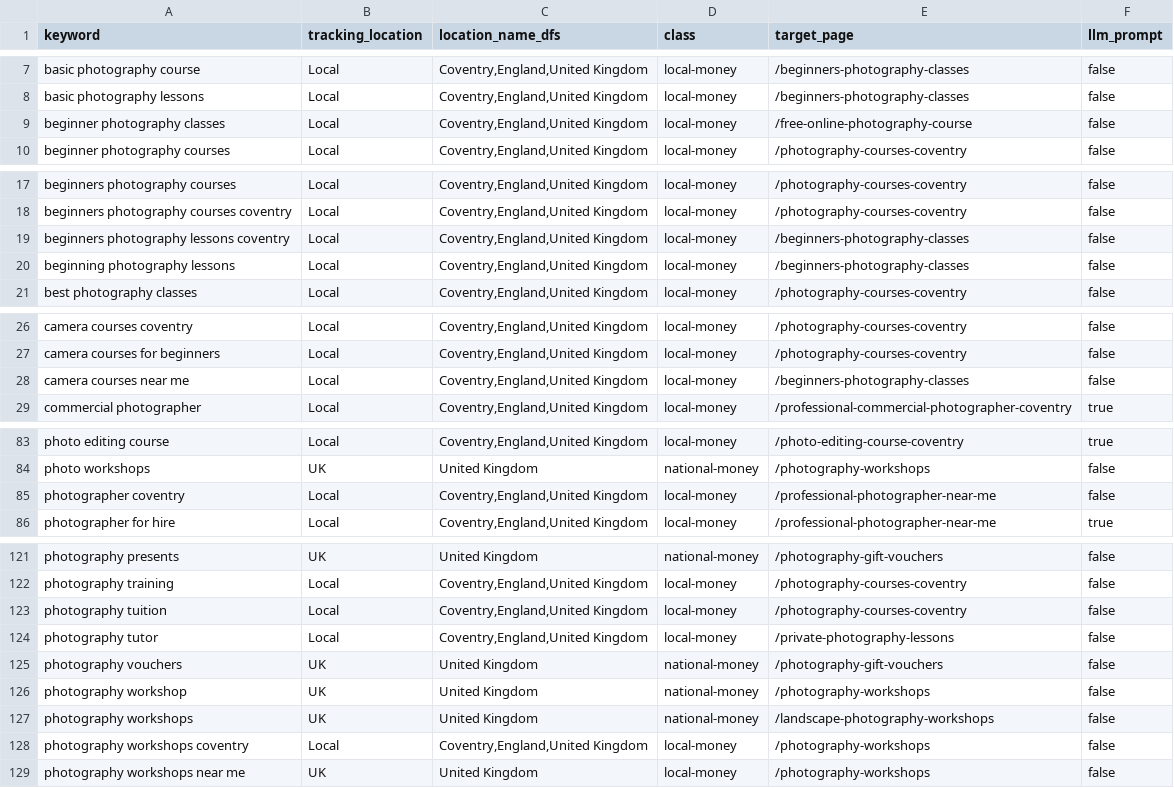
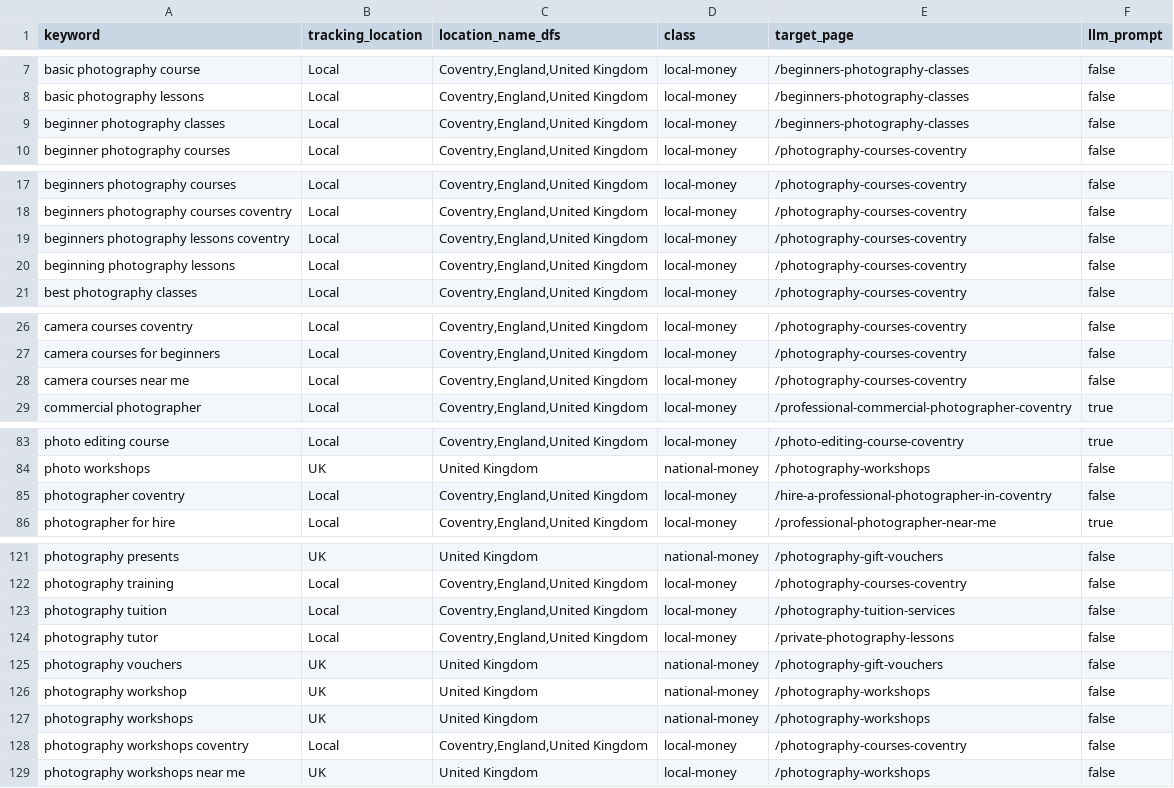
Before and after one commit to alanranger/ai-geo-audit, a CSV file: config/keyword-tracking-locations-and-class-LOCKED-v11.csv, drawn as a sheet; only a part is shown, gaps mark what is left out; the diff covers the shown part only.

Commit message:
chore(keywords): BATCH2 panel 10 accepts + 4 keep decision_type

```diff
--- a/config/keyword-tracking-locations-and-class-LOCKED-v11.csv
+++ b/config/keyword-tracking-locations-and-class-LOCKED-v11.csv
@@ -8,3 +8,3 @@ basic photography course,Local,"Coventry,England,United Kingdom",local-money,/be
 basic photography lessons,Local,"Coventry,England,United Kingdom",local-money,/beginners-photography-classes,false
-beginner photography classes,Local,"Coventry,England,United Kingdom",local-money,/free-online-photography-course,false
+beginner photography classes,Local,"Coventry,England,United Kingdom",local-money,/beginners-photography-classes,false
 beginner photography courses,Local,"Coventry,England,United Kingdom",local-money,/photography-courses-coventry,false
@@ -18,4 +18,4 @@ beginners photography courses,Local,"Coventry,England,United Kingdom",local-mone
 beginners photography courses coventry,Local,"Coventry,England,United Kingdom",local-money,/photography-courses-coventry,false
-beginners photography lessons coventry,Local,"Coventry,England,United Kingdom",local-money,/beginners-photography-classes,false
-beginning photography lessons,Local,"Coventry,England,United Kingdom",local-money,/beginners-photography-classes,false
+beginners photography lessons coventry,Local,"Coventry,England,United Kingdom",local-money,/photography-courses-coventry,false
+beginning photography lessons,Local,"Coventry,England,United Kingdom",local-money,/photography-courses-coventry,false
 best photography classes,Local,"Coventry,England,United Kingdom",local-money,/photography-courses-coventry,false
@@ -27,3 +27,3 @@ camera courses coventry,Local,"Coventry,England,United Kingdom",local-money,/pho
 camera courses for beginners,Local,"Coventry,England,United Kingdom",local-money,/photography-courses-coventry,false
-camera courses near me,Local,"Coventry,England,United Kingdom",local-money,/beginners-photography-classes,false
+camera courses near me,Local,"Coventry,England,United Kingdom",local-money,/photography-courses-coventry,false
 commercial photographer,Local,"Coventry,England,United Kingdom",local-money,/professional-commercial-photographer-coventry,true
@@ -84,3 +84,3 @@ photo editing course,Local,"Coventry,England,United Kingdom",local-money,/photo-
 photo workshops,UK,United Kingdom,national-money,/photography-workshops,false
-photographer coventry,Local,"Coventry,England,United Kingdom",local-money,/professional-photographer-near-me,false
+photographer coventry,Local,"Coventry,England,United Kingdom",local-money,/hire-a-professional-photographer-in-coventry,false
 photographer for hire,Local,"Coventry,England,United Kingdom",local-money,/professional-photographer-near-me,true
@@ -122,3 +122,3 @@ photography presents,UK,United Kingdom,national-money,/photography-gift-vouchers
 photography training,Local,"Coventry,England,United Kingdom",local-money,/photography-courses-coventry,false
-photography tuition,Local,"Coventry,England,United Kingdom",local-money,/photography-courses-coventry,false
+photography tuition,Local,"Coventry,England,United Kingdom",local-money,/photography-tuition-services,false
 photography tutor,Local,"Coventry,England,United Kingdom",local-money,/private-photography-lessons,false
@@ -126,4 +126,4 @@ photography vouchers,UK,United Kingdom,national-money,/photography-gift-vouchers
 photography workshop,UK,United Kingdom,national-money,/photography-workshops,false
-photography workshops,UK,United Kingdom,national-money,/landscape-photography-workshops,false
-photography workshops coventry,Local,"Coventry,England,United Kingdom",local-money,/photography-workshops,false
+photography workshops,UK,United Kingdom,national-money,/photography-workshops,false
+photography workshops coventry,Local,"Coventry,England,United Kingdom",local-money,/photography-courses-coventry,false
 photography workshops near me,UK,United Kingdom,local-money,/photography-workshops,false
```
Also changed, not shown: 2 edited cells elsewhere in this file, 1 other file.
